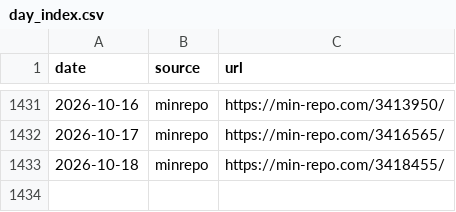
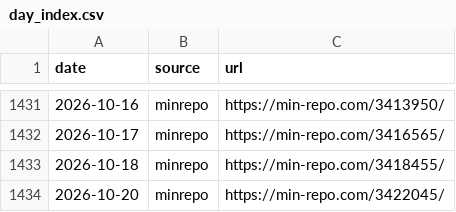
Before and after one commit to koukikoukisanosano-ai/hana-toyokawa, a CSV file: data/day_index.csv, drawn as a sheet; only a part is shown, gaps mark what is left out.

```diff
--- a/data/day_index.csv
+++ b/data/day_index.csv
@@ -1433 +1433,2 @@ date,source,url
 2026-10-18,minrepo,https://min-repo.com/3418455/
+2026-10-20,minrepo,https://min-repo.com/3422045/
```
Also changed, not shown: data/fetch_log.csv, data/hall_days.csv, 7 other files.
